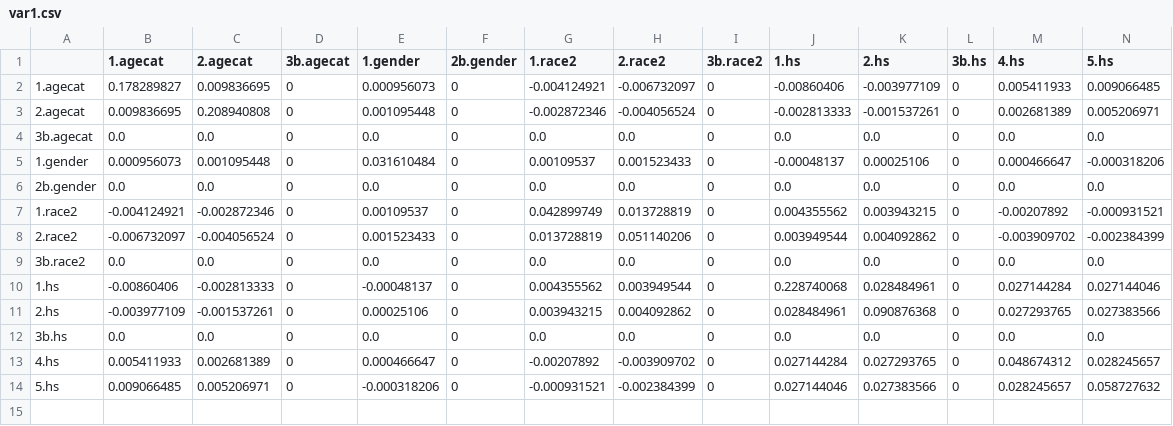
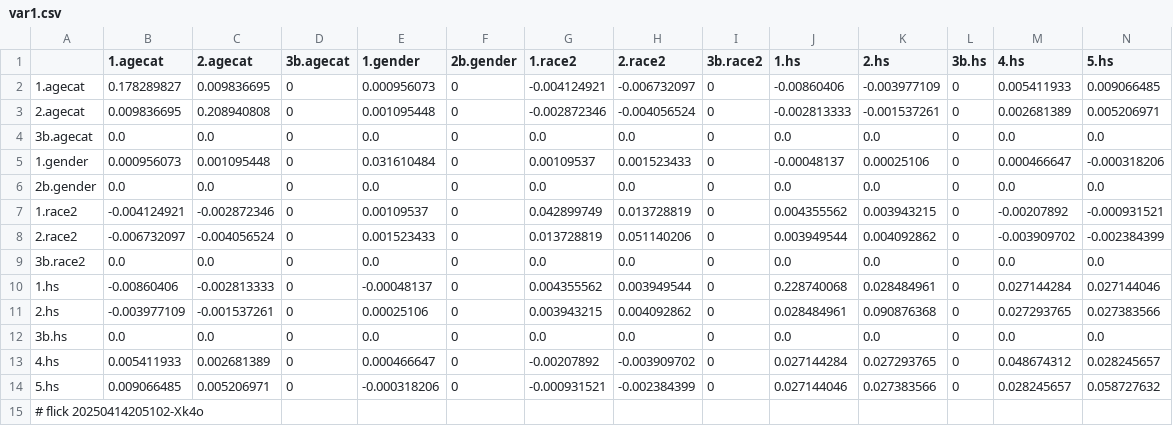
Before and after one commit to abikesa/peer-review, a CSV file: kitabo/ensi/testbin/test2/assets/csv/var1.csv, drawn as a sheet.

Commit message:
kitabo/ensi/testbin/test2/assets/csv/var1.csv

```diff
--- a/kitabo/ensi/testbin/test2/assets/csv/var1.csv
+++ b/kitabo/ensi/testbin/test2/assets/csv/var1.csv
@@ -14 +14,2 @@
 5.hs,0.009066485,0.005206971,0,-0.000318206,0,-0.000931521,-0.002384399,0,0.027144046,0.027383566,0,0.028245657,0.058727632
+# flick 20250414205102-Xk4o
```
